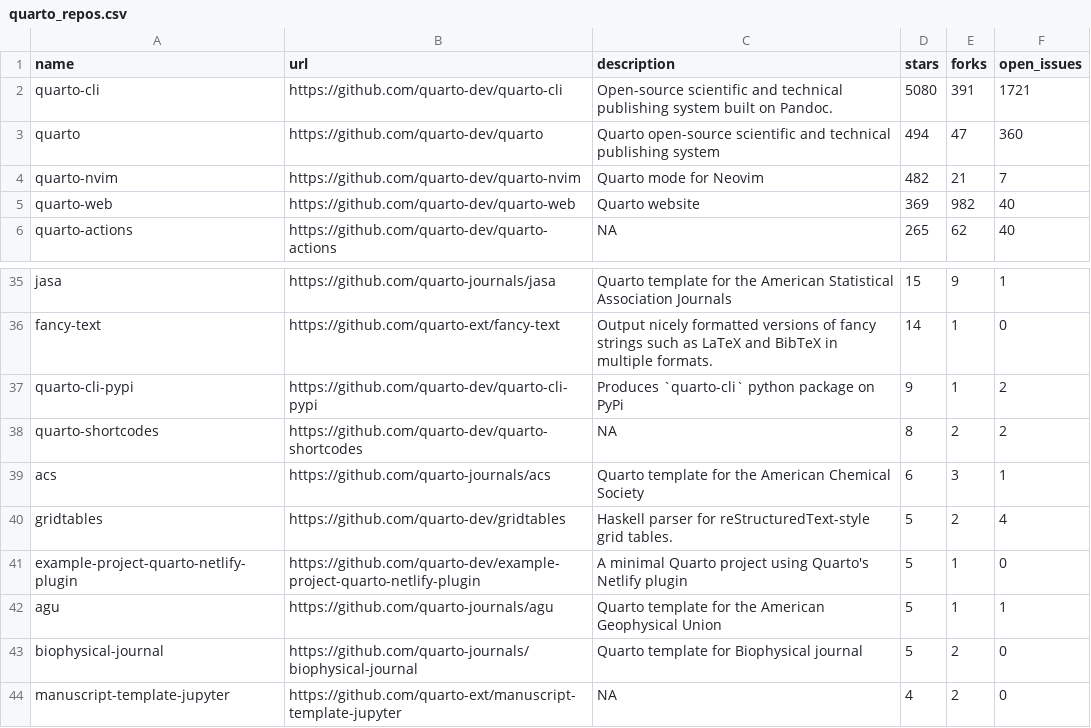
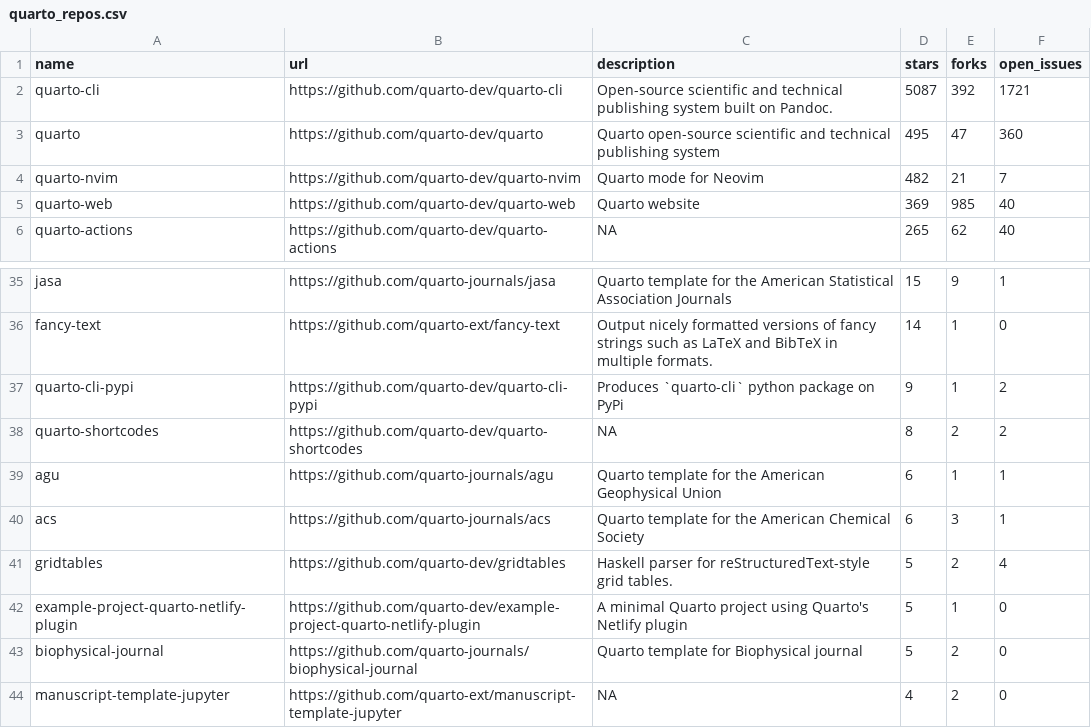
Before and after one commit to mablan/sandbox, a CSV file: 01-monitoring-quarto-repos/quarto_repos.csv, drawn as a sheet; only a part is shown, gaps mark what is left out.

```diff
--- a/01-monitoring-quarto-repos/quarto_repos.csv
+++ b/01-monitoring-quarto-repos/quarto_repos.csv
@@ -1,6 +1,6 @@
 name,url,description,stars,forks,open_issues
-quarto-cli,https://github.com/quarto-dev/quarto-cli,Open-source scientific and technical publishing system built on Pandoc.,5080,391,1721
-quarto,https://github.com/quarto-dev/quarto,Quarto open-source scientific and technical publishing system,494,47,360
+quarto-cli,https://github.com/quarto-dev/quarto-cli,Open-source scientific and technical publishing system built on Pandoc.,5087,392,1721
+quarto,https://github.com/quarto-dev/quarto,Quarto open-source scientific and technical publishing system,495,47,360
 quarto-nvim,https://github.com/quarto-dev/quarto-nvim,Quarto mode for Neovim,482,21,7
-quarto-web,https://github.com/quarto-dev/quarto-web,Quarto website,369,982,40
+quarto-web,https://github.com/quarto-dev/quarto-web,Quarto website,369,985,40
 quarto-actions,https://github.com/quarto-dev/quarto-actions,NA,265,62,40
@@ -38,2 +38,3 @@ quarto-cli-pypi,https://github.com/quarto-dev/quarto-cli-pypi,Produces `quarto-c
 quarto-shortcodes,https://github.com/quarto-dev/quarto-shortcodes,NA,8,2,2
+agu,https://github.com/quarto-journals/agu,Quarto template for the American Geophysical Union,6,1,1
 acs,https://github.com/quarto-journals/acs,Quarto template for the American Chemical Society,6,3,1
@@ -41,3 +42,2 @@ gridtables,https://github.com/quarto-dev/gridtables,Haskell parser for reStructu
 example-project-quarto-netlify-plugin,https://github.com/quarto-dev/example-project-quarto-netlify-plugin,A minimal Quarto project using Quarto's Netlify plugin,5,1,0
-agu,https://github.com/quarto-journals/agu,Quarto template for the American Geophysical Union,5,1,1
 biophysical-journal,https://github.com/quarto-journals/biophysical-journal,Quarto template for Biophysical journal,5,2,0
```
Also changed, not shown: 1 other file.
